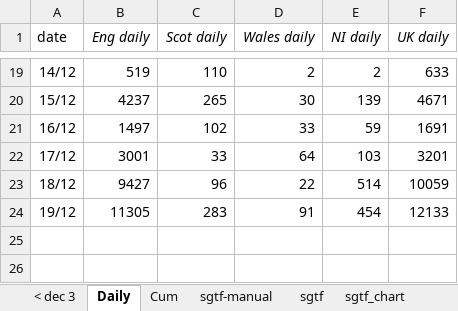
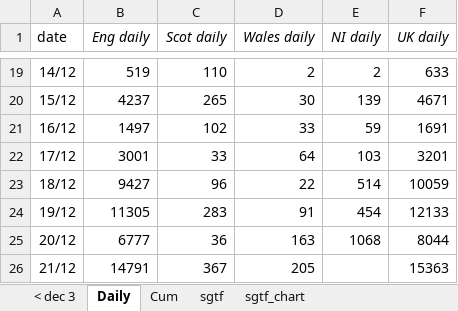
Before and after one commit to chrisdrakeuk/UK_Omicron_reported_cases, an Excel workbook: 909 - UK Omicron reported cases.xlsx, sheet Daily, drawn as a sheet; only a part is shown, gaps mark what is left out; values as stored, in another font and other column widths than the file's, no borders; charts and pictures not drawn; the diff names each change by its address in the sheet, - before the commit and + after, or states it on an @@ line.

```diff
--- a/909 - UK Omicron reported cases.xlsx (sheet Daily)
+++ b/909 - UK Omicron reported cases.xlsx (sheet Daily)
-sheet tab: sgtf-manual
+row 25: 20/12 | 6777 | 36 | 163 | 1068 | 8044
+row 26: 21/12 | 14791 | 367 | 205 |  | 15363
```
Also changed, not shown: sheet sgtf, sheet Cum, charts or pictures.
